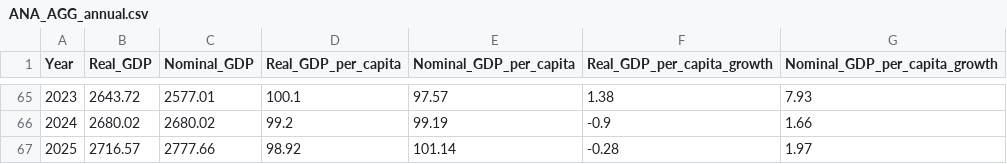
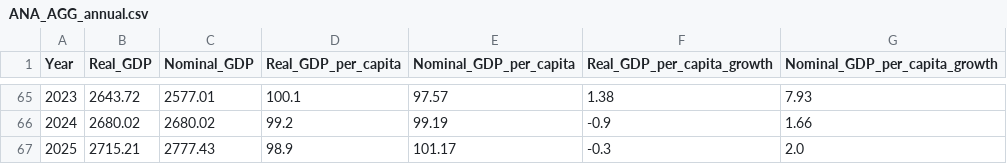
Before and after one commit to minutillod/Macroeconomics, a CSV file: ANA_AGG_annual.csv, drawn as a sheet; only a part is shown, gaps mark what is left out.

```diff
--- a/ANA_AGG_annual.csv
+++ b/ANA_AGG_annual.csv
@@ -66,2 +66,2 @@ Year,Real_GDP,Nominal_GDP,Real_GDP_per_capita,Nominal_GDP_per_capita,Real_GDP_pe
 2024,2680.02,2680.02,99.2,99.19,-0.9,1.66
-2025,2716.57,2777.66,98.92,101.14,-0.28,1.97
+2025,2715.21,2777.43,98.9,101.17,-0.3,2.0
```
